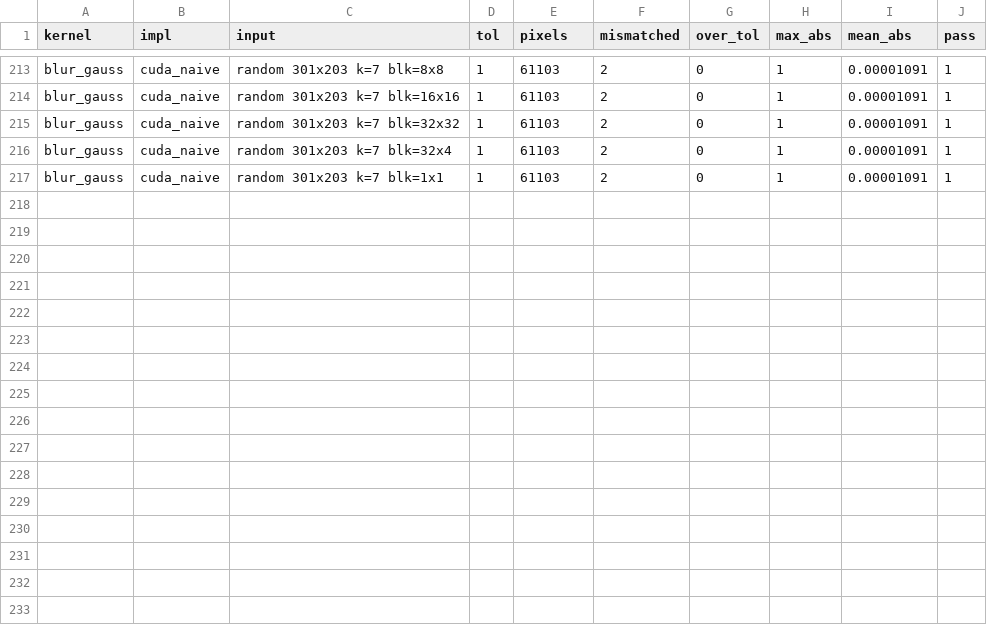
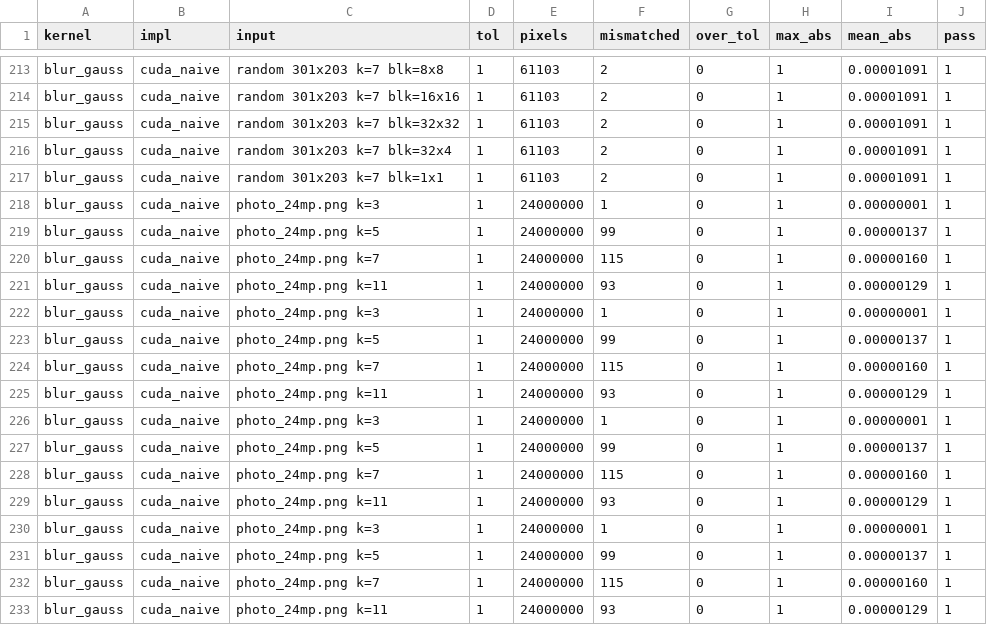
Before and after one commit to lemasc/img-processing, a CSV file: results/data/correctness.csv, drawn as a sheet; only a part is shown, gaps mark what is left out; the diff names each change by its address in the sheet, - before the commit and + after, or states it on an @@ line.

```diff
--- a/results/data/correctness.csv
+++ b/results/data/correctness.csv
+row 218: blur_gauss | cuda_naive | photo_24mp.png k=3 | 1 | 24000000 | 1 | 0 | 1 | 0.00000001 | 1
+row 219: blur_gauss | cuda_naive | photo_24mp.png k=5 | 1 | 24000000 | 99 | 0 | 1 | 0.00000137 | 1
+row 220: blur_gauss | cuda_naive | photo_24mp.png k=7 | 1 | 24000000 | 115 | 0 | 1 | 0.00000160 | 1
+row 221: blur_gauss | cuda_naive | photo_24mp.png k=11 | 1 | 24000000 | 93 | 0 | 1 | 0.00000129 | 1
+row 222: blur_gauss | cuda_naive | photo_24mp.png k=3 | 1 | 24000000 | 1 | 0 | 1 | 0.00000001 | 1
+row 223: blur_gauss | cuda_naive | photo_24mp.png k=5 | 1 | 24000000 | 99 | 0 | 1 | 0.00000137 | 1
+row 224: blur_gauss | cuda_naive | photo_24mp.png k=7 | 1 | 24000000 | 115 | 0 | 1 | 0.00000160 | 1
+row 225: blur_gauss | cuda_naive | photo_24mp.png k=11 | 1 | 24000000 | 93 | 0 | 1 | 0.00000129 | 1
+row 226: blur_gauss | cuda_naive | photo_24mp.png k=3 | 1 | 24000000 | 1 | 0 | 1 | 0.00000001 | 1
+row 227: blur_gauss | cuda_naive | photo_24mp.png k=5 | 1 | 24000000 | 99 | 0 | 1 | 0.00000137 | 1
+row 228: blur_gauss | cuda_naive | photo_24mp.png k=7 | 1 | 24000000 | 115 | 0 | 1 | 0.00000160 | 1
+row 229: blur_gauss | cuda_naive | photo_24mp.png k=11 | 1 | 24000000 | 93 | 0 | 1 | 0.00000129 | 1
+row 230: blur_gauss | cuda_naive | photo_24mp.png k=3 | 1 | 24000000 | 1 | 0 | 1 | 0.00000001 | 1
+row 231: blur_gauss | cuda_naive | photo_24mp.png k=5 | 1 | 24000000 | 99 | 0 | 1 | 0.00000137 | 1
+row 232: blur_gauss | cuda_naive | photo_24mp.png k=7 | 1 | 24000000 | 115 | 0 | 1 | 0.00000160 | 1
+row 233: blur_gauss | cuda_naive | photo_24mp.png k=11 | 1 | 24000000 | 93 | 0 | 1 | 0.00000129 | 1
```
Also changed, not shown: 3 other files.
